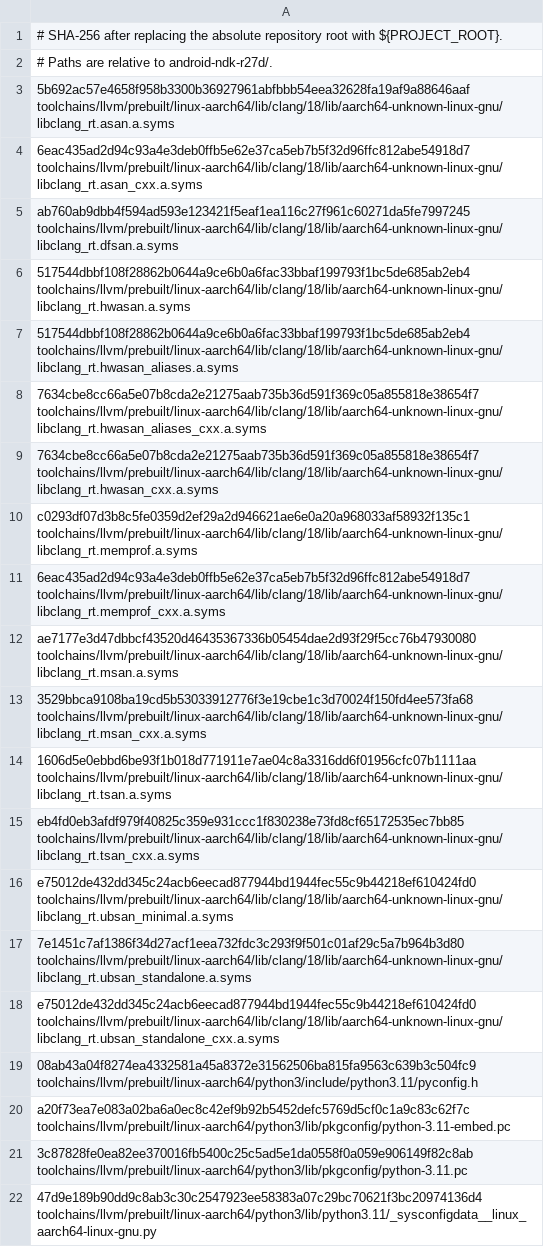
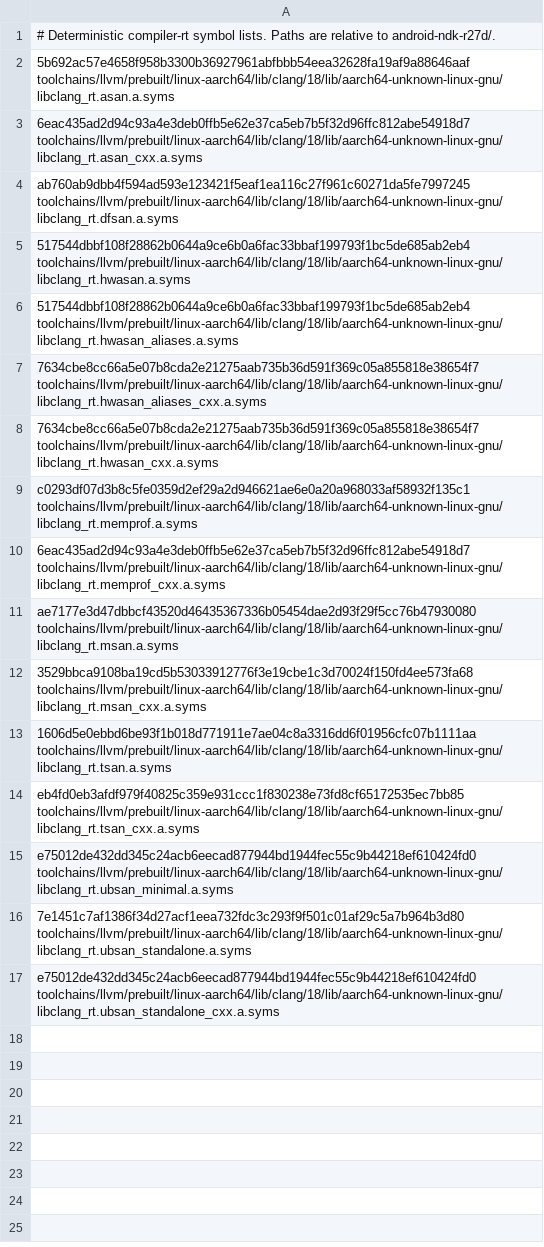
Before and after one commit to kaspersigi/android-ndk-r27d-linux-aarch64, a TSV file: manifests/ndk-host-generated-text.tsv, drawn as a sheet.

Commit message:
fix: validate generated CPython metadata semantically

```diff
--- a/manifests/ndk-host-generated-text.tsv
+++ b/manifests/ndk-host-generated-text.tsv
@@ -1,3 +1,2 @@
-# SHA-256 after replacing the absolute repository root with ${PROJECT_ROOT}.
-# Paths are relative to android-ndk-r27d/.
+# Deterministic compiler-rt symbol lists. Paths are relative to android-ndk-r27d/.
 5b692ac57e4658f958b3300b36927961abfbbb54eea32628fa19af9a88646aaf  toolchains/llvm/prebuilt/linux-aarch64/lib/clang/18/lib/aarch64-unknown-linux-gnu/libclang_rt.asan.a.syms
@@ -18,5 +17 @@ e75012de432dd345c24acb6eecad877944bd1944fec55c9b44218ef610424fd0  toolchains/llv
 e75012de432dd345c24acb6eecad877944bd1944fec55c9b44218ef610424fd0  toolchains/llvm/prebuilt/linux-aarch64/lib/clang/18/lib/aarch64-unknown-linux-gnu/libclang_rt.ubsan_standalone_cxx.a.syms
-08ab43a04f8274ea4332581a45a8372e31562506ba815fa9563c639b3c504fc9  toolchains/llvm/prebuilt/linux-aarch64/python3/include/python3.11/pyconfig.h
-a20f73ea7e083a02ba6a0ec8c42ef9b92b5452defc5769d5cf0c1a9c83c62f7c  toolchains/llvm/prebuilt/linux-aarch64/python3/lib/pkgconfig/python-3.11-embed.pc
-3c87828fe0ea82ee370016fb5400c25c5ad5e1da0558f0a059e906149f82c8ab  toolchains/llvm/prebuilt/linux-aarch64/python3/lib/pkgconfig/python-3.11.pc
-47d9e189b90dd9c8ab3c30c2547923ee58383a07c29bc70621f3bc20974136d4  toolchains/llvm/prebuilt/linux-aarch64/python3/lib/python3.11/_sysconfigdata__linux_aarch64-linux-gnu.py
```
Also changed, not shown: 3 other files.
